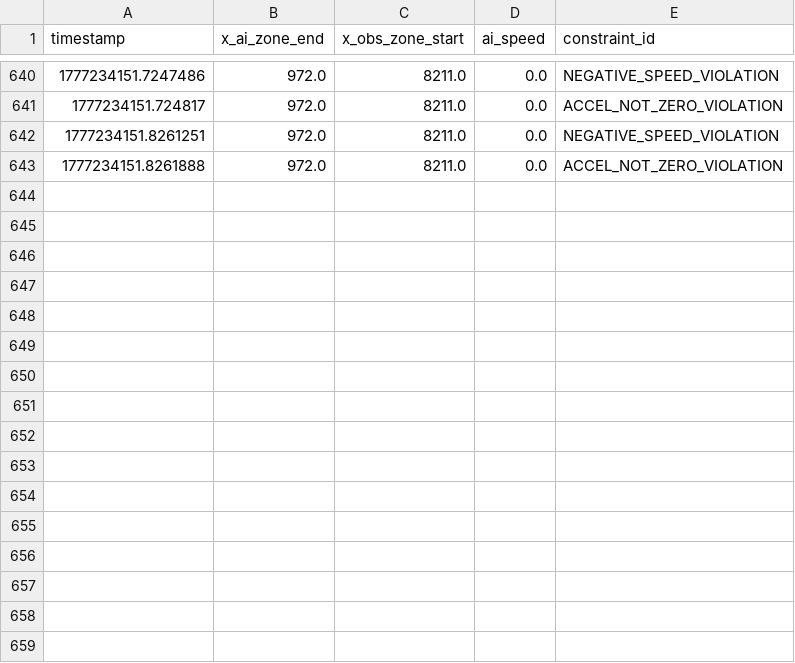
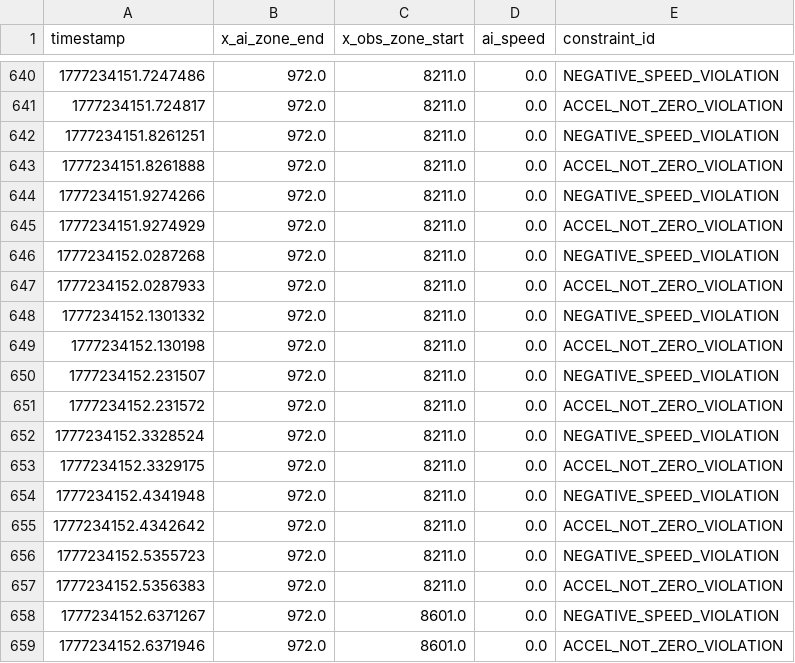
Before and after one commit to Sainosaur/RailSchedulingAI, a CSV file: validate_layer/override_log.csv, drawn as a sheet; only a part is shown, gaps mark what is left out.

Commit message:
chore: append additional speed and acceleration violation records to override log

```diff
--- a/validate_layer/override_log.csv
+++ b/validate_layer/override_log.csv
@@ -643 +643,17 @@ timestamp,x_ai_zone_end,x_obs_zone_start,ai_speed,constraint_id
 1777234151.8261888,972.0,8211.0,0.0,ACCEL_NOT_ZERO_VIOLATION
+1777234151.9274266,972.0,8211.0,0.0,NEGATIVE_SPEED_VIOLATION
+1777234151.9274929,972.0,8211.0,0.0,ACCEL_NOT_ZERO_VIOLATION
+1777234152.0287268,972.0,8211.0,0.0,NEGATIVE_SPEED_VIOLATION
+1777234152.0287933,972.0,8211.0,0.0,ACCEL_NOT_ZERO_VIOLATION
+1777234152.1301332,972.0,8211.0,0.0,NEGATIVE_SPEED_VIOLATION
+1777234152.130198,972.0,8211.0,0.0,ACCEL_NOT_ZERO_VIOLATION
+1777234152.231507,972.0,8211.0,0.0,NEGATIVE_SPEED_VIOLATION
+1777234152.231572,972.0,8211.0,0.0,ACCEL_NOT_ZERO_VIOLATION
+1777234152.3328524,972.0,8211.0,0.0,NEGATIVE_SPEED_VIOLATION
+1777234152.3329175,972.0,8211.0,0.0,ACCEL_NOT_ZERO_VIOLATION
+1777234152.4341948,972.0,8211.0,0.0,NEGATIVE_SPEED_VIOLATION
+1777234152.4342642,972.0,8211.0,0.0,ACCEL_NOT_ZERO_VIOLATION
+1777234152.5355723,972.0,8211.0,0.0,NEGATIVE_SPEED_VIOLATION
+1777234152.5356383,972.0,8211.0,0.0,ACCEL_NOT_ZERO_VIOLATION
+1777234152.6371267,972.0,8601.0,0.0,NEGATIVE_SPEED_VIOLATION
+1777234152.6371946,972.0,8601.0,0.0,ACCEL_NOT_ZERO_VIOLATION
```
